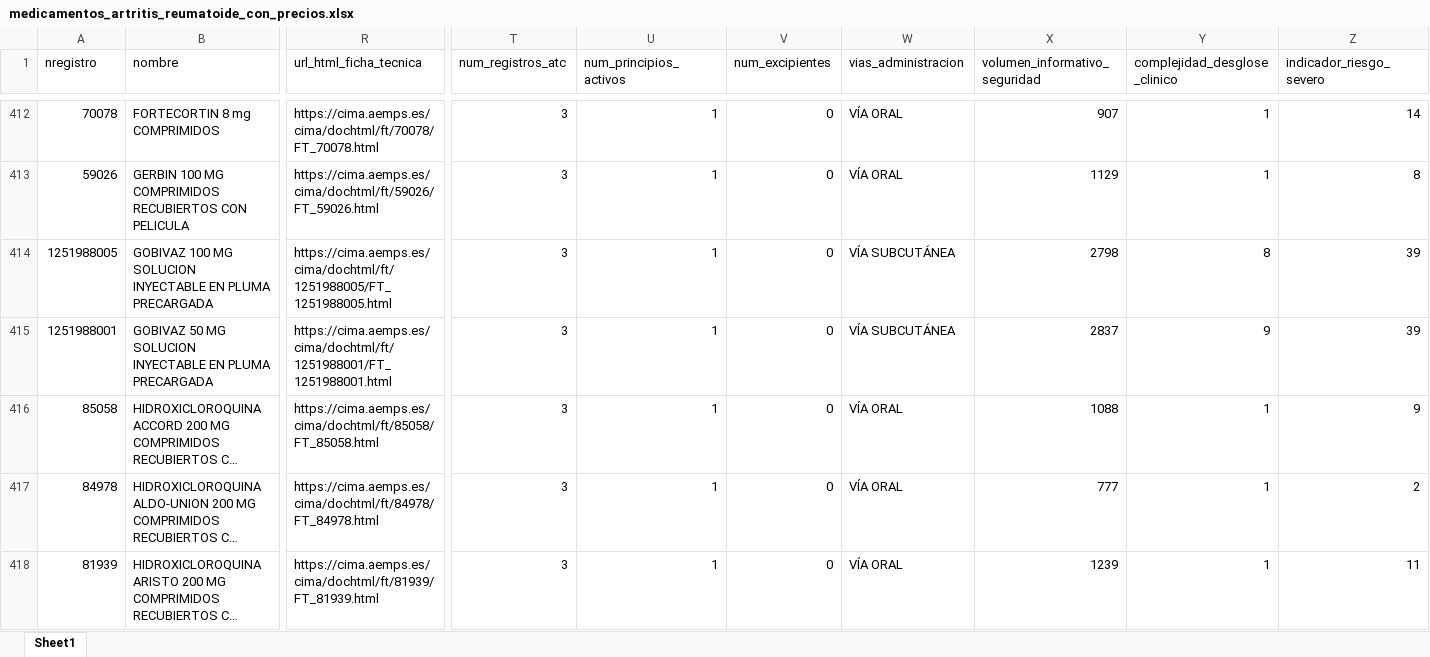
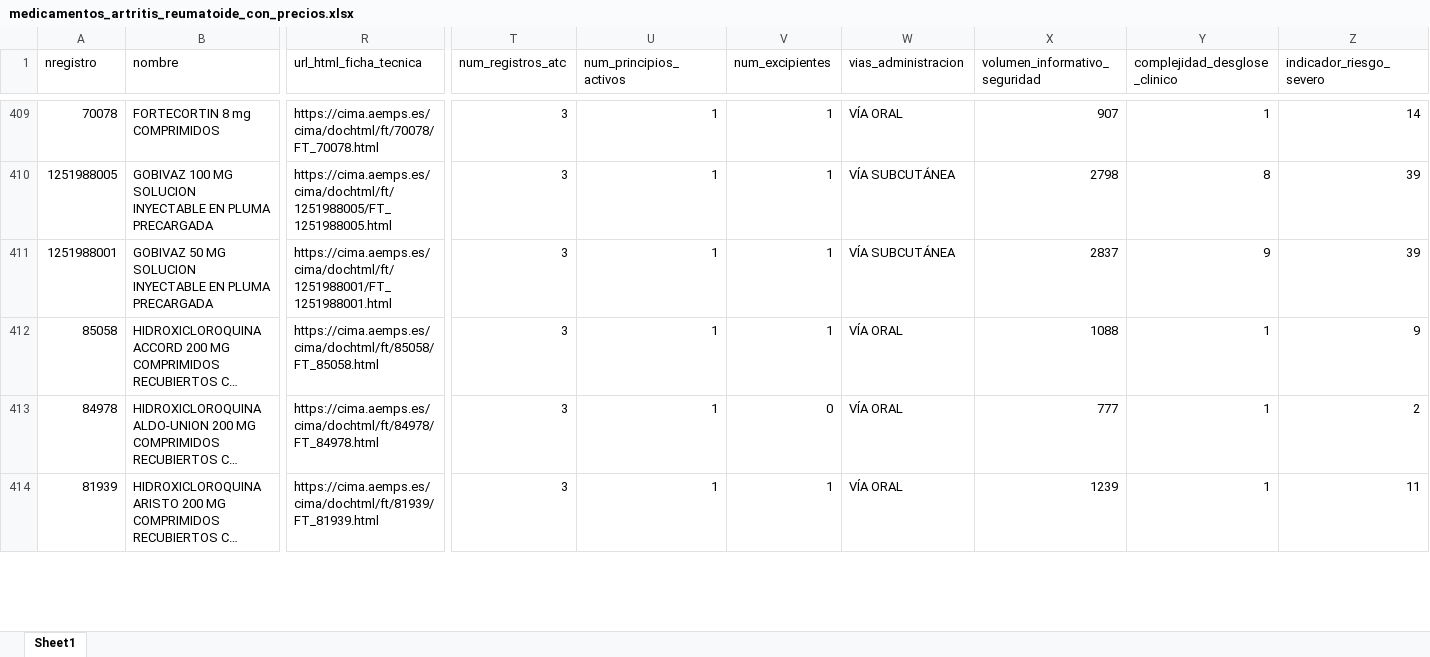
Before and after one commit to pedrinch10/Arthena4, an Excel workbook: datos/medicamentos_artritis_reumatoide_con_precios.xlsx, sheet Sheet1, drawn as a sheet; only a part is shown, gaps mark what is left out; long unchanged cells end in …; values as stored, in another font and other column widths than the file's, no cell formats; removed rows and columns are numbered as before the commit, all else as after; rows hold the shown columns only; the diff covers the shown part only; the diff names each change by its address in the sheet, - before the commit and + after, or states it on an @@ line.

```diff
--- a/datos/medicamentos_artritis_reumatoide_con_precios.xlsx (sheet Sheet1)
+++ b/datos/medicamentos_artritis_reumatoide_con_precios.xlsx (sheet Sheet1)
-V409 (num_excipientes): 0
+V409 (num_excipientes): 1
-row 413: 59026 | GERBIN 100 MG COMPRIMIDOS RECUBIERTOS CON PELICULA | https://cima.aemps.es/cima/dochtml/ft/59026/FT_59026.html | 3 | 1 | 0 | VÍA ORAL | 1129 | 1 | 8
-V410:V412 (num_excipientes): 0
+V410:V412 (num_excipientes): 1
-V414 (num_excipientes): 0
+V414 (num_excipientes): 1
```
Also changed, not shown: 13 added rows, 10 removed rows and 643 edited cells elsewhere in this sheet, cell formats, datos/medicamentos_artritis_reumatoide.xlsx, datos/medicamentos_artritis_reumatoide_enriquecido.xlsx, 26 other files.
